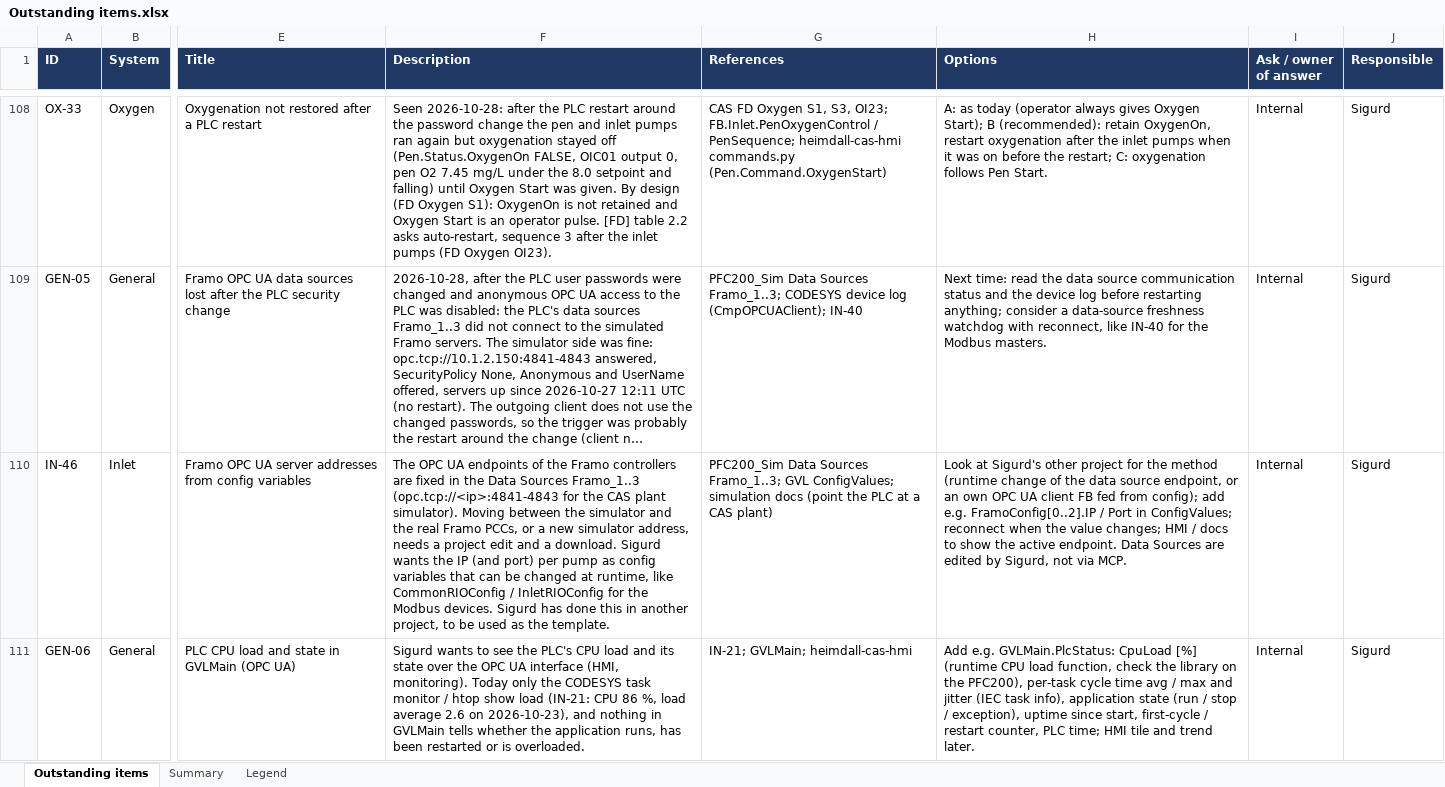
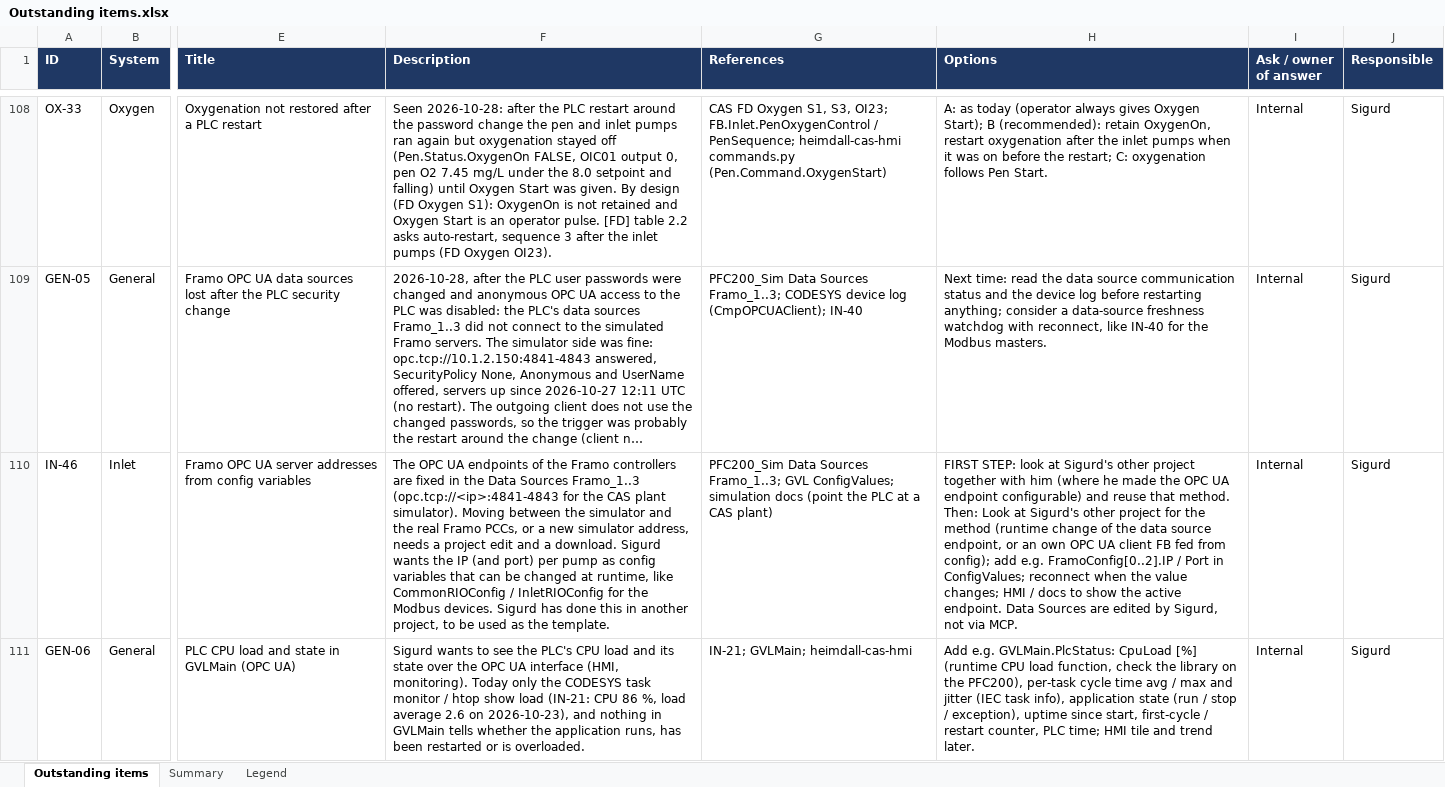
Before and after one commit to sigurdrb/workfolder-latex, an Excel workbook: CAS/Outstanding items.xlsx, sheet Outstanding items, drawn as a sheet; only a part is shown, gaps mark what is left out; long unchanged cells end in …; values as stored, in another font and other column widths than the file's, no borders; conditional formats not drawn; the diff names each change by its address in the sheet, - before the commit and + after, or states it on an @@ line.

```diff
--- a/CAS/Outstanding items.xlsx (sheet Outstanding items)
+++ b/CAS/Outstanding items.xlsx (sheet Outstanding items)
-H110 (Options): Look at…
+H110 (Options): FIRST STEP: look at Sigurd's other project together with him (where he made the OPC UA endpoint configurable) and reuse that method. Then: Look at…
```
